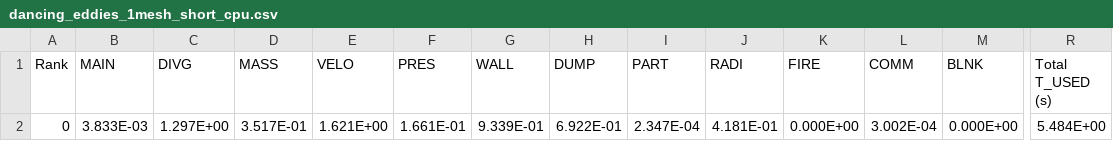
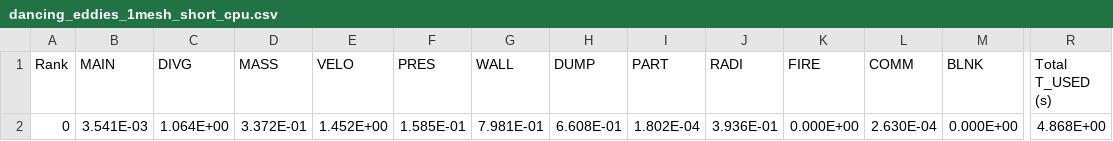
Before and after one commit to drfailer/fds, a CSV file: test_cases/gold/dancing_eddies_1mesh/dancing_eddies_1mesh_short_cpu.csv, drawn as a sheet; only a part is shown, gaps mark what is left out; the diff names each change by its address in the sheet, - before the commit and + after, or states it on an @@ line.

```diff
--- a/test_cases/gold/dancing_eddies_1mesh/dancing_eddies_1mesh_short_cpu.csv
+++ b/test_cases/gold/dancing_eddies_1mesh/dancing_eddies_1mesh_short_cpu.csv
-B2 (MAIN): 3.833E-03
+B2 (MAIN): 3.541E-03
-C2 (DIVG): 1.297E+00
+C2 (DIVG): 1.064E+00
-D2 (MASS): 3.517E-01
+D2 (MASS): 3.372E-01
-E2 (VELO): 1.621E+00
+E2 (VELO): 1.452E+00
-F2 (PRES): 1.661E-01
+F2 (PRES): 1.585E-01
-G2 (WALL): 9.339E-01
+G2 (WALL): 7.981E-01
-H2 (DUMP): 6.922E-01
+H2 (DUMP): 6.608E-01
-I2 (PART): 2.347E-04
+I2 (PART): 1.802E-04
-J2 (RADI): 4.181E-01
+J2 (RADI): 3.936E-01
-L2 (COMM): 3.002E-04
+L2 (COMM): 2.630E-04
-R2 (Total T_USED (s)): 5.484E+00
+R2 (Total T_USED (s)): 4.868E+00
```
Also changed, not shown: test_cases/gold/dancing_eddies_1mesh/dancing_eddies_1mesh_short_steps.csv, test_cases/gold/dancing_eddies_2mesh/dancing_eddies_embed_cpu.csv, 13 other files.
